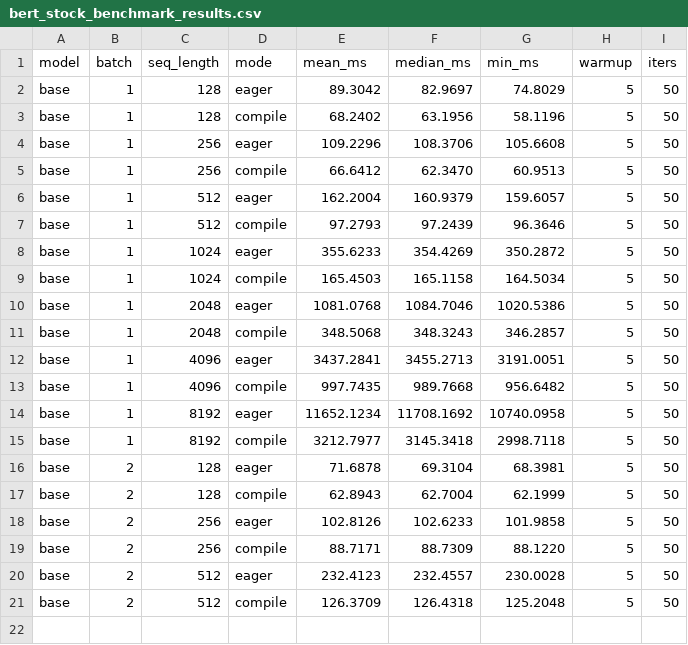
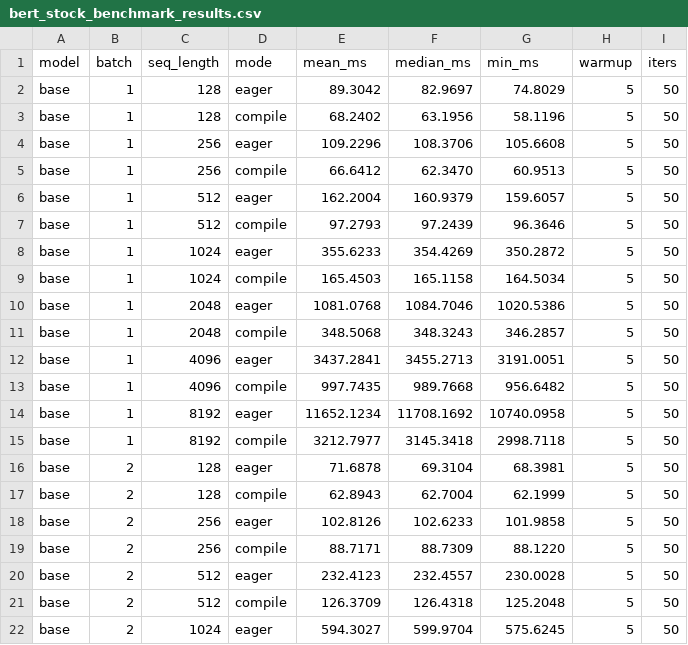
Before and after one commit to LLM-Compiler/pytorch, a CSV file: bert_stock_benchmark_results.csv, drawn as a sheet.

Commit message:
Stock BERT eager: base B=2 S=1024 mean=594.303ms

```diff
--- a/bert_stock_benchmark_results.csv
+++ b/bert_stock_benchmark_results.csv
@@ -21 +21,2 @@ base,2,512,eager,232.4123,232.4557,230.0028,5,50
 base,2,512,compile,126.3709,126.4318,125.2048,5,50
+base,2,1024,eager,594.3027,599.9704,575.6245,5,50
```
